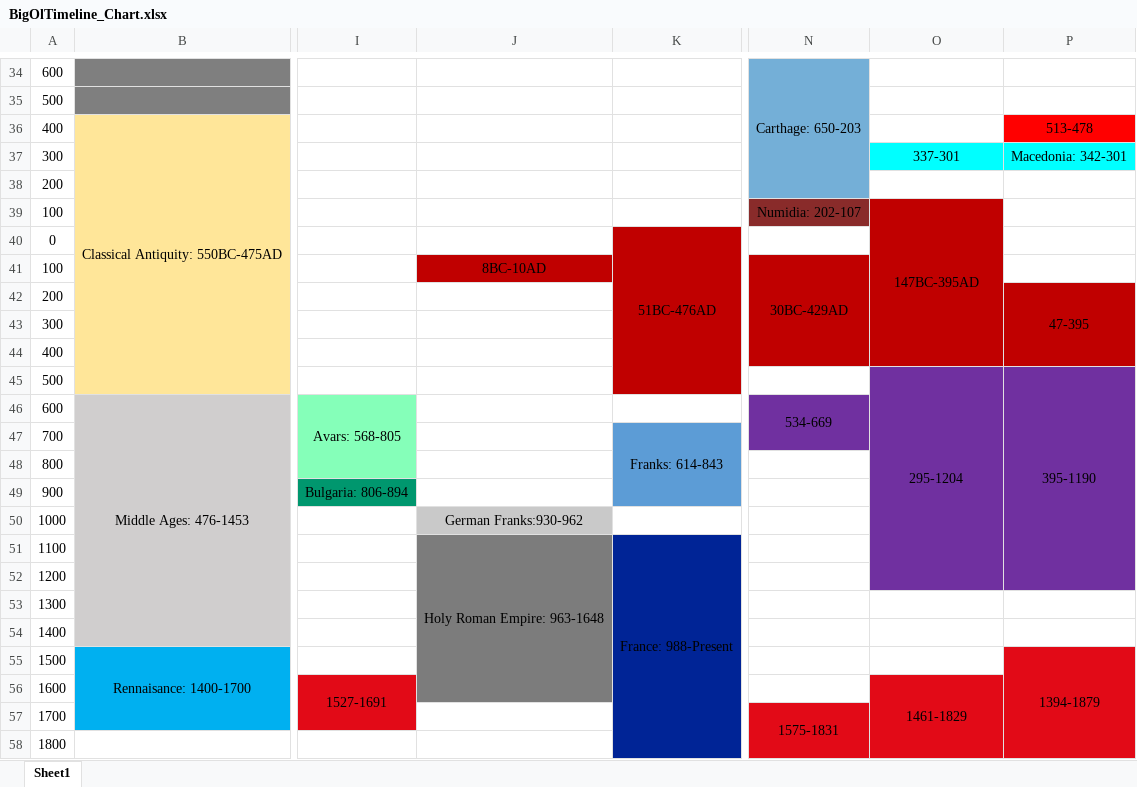
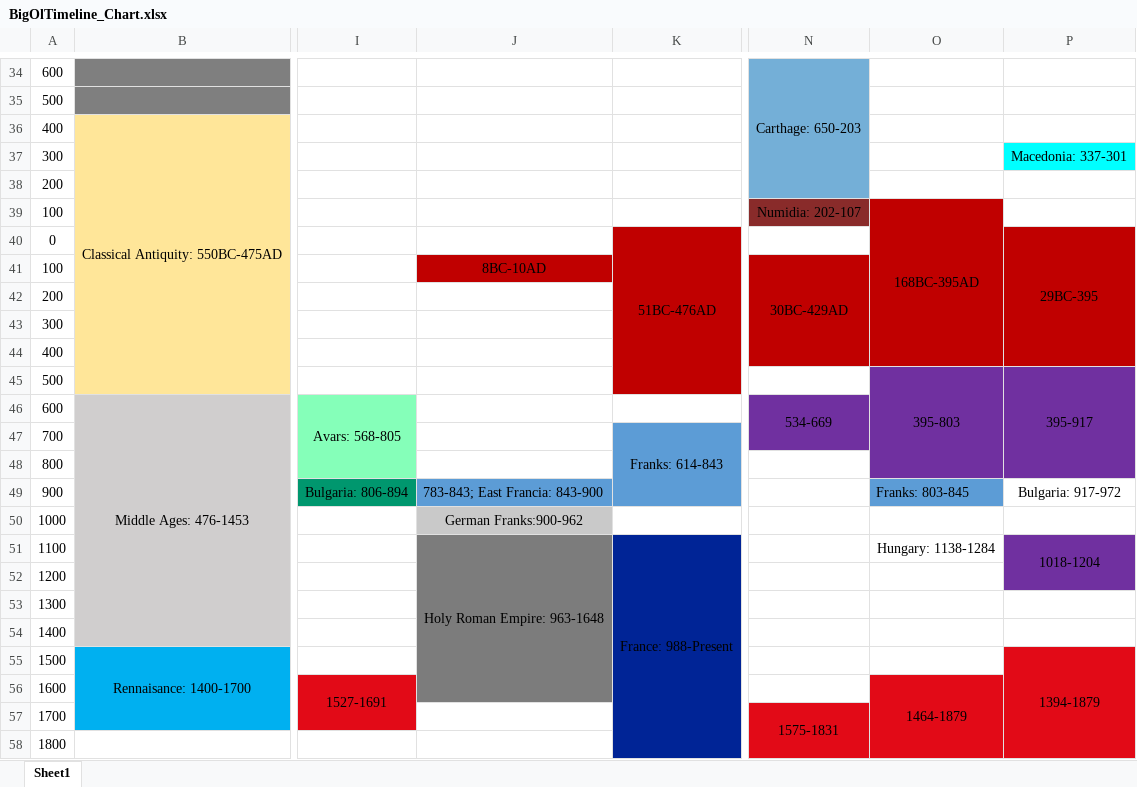
Before and after one commit to alexandrugavrila/BigOlTimeline, an Excel workbook: BigOlTimeline_Chart.xlsx, sheet Sheet1, drawn as a sheet; only a part is shown, gaps mark what is left out; values as stored, in another font and other column widths than the file's, no borders; the diff covers the shown part only; the diff names each change by its address in the sheet, - before the commit and + after, or states it on an @@ line.

Commit message:
WEBSITE ONLINE!!, Balkans Reworked
I put Greece and Thrace together into a region called the eastern mediterannean, and I added the adriatic coast. I also updated the SVG with those borders and put the Germania border on. I then updated the data in the excel files for these new regions and added a couple powers that were under represented, namely the franks and east francia. Also, this iteration put my website online so, pretty big stuff.

```diff
--- a/BigOlTimeline_Chart.xlsx (sheet Sheet1)
+++ b/BigOlTimeline_Chart.xlsx (sheet Sheet1)
-P36: 513-478
+P36: (empty)
-P36 fill: #FF0000
+P36 fill: none
-O37: 337-301
+O37: (empty)
-O37 fill: #00FFFF
+O37 fill: none
-P37: Macedonia: 342-301
+P37: Macedonia: 337-301
-O39: 147BC-395AD
+O39: 168BC-395AD
-P40: (empty)
+P40: 29BC-395
-P40:P41 fill: none
+P40:P41 fill: #C00000
+P40:P44 merged
-P42: 47-395
+P42: (empty)
-P42:P44 merged
-O45: 295-1204
+O45: 395-803
-O45:O52 merged
+O45:O48 merged
-P45: 395-1190
+P45: 395-917
-P45:P52 merged
+P45:P48 merged
-J49: (empty)
+J49: 783-843; East Francia: 843-900
-J49 fill: none
+J49 fill: #5C9CD6
-O49: (empty)
+O49: Franks: 803-845
-O49 fill: #7030A0
+O49 fill: #5C9CD6
-P49: (empty)
+P49: Bulgaria: 917-972
-P49 fill: #7030A0
+P49 fill: none
-J50: German Franks:930-962
+J50: German Franks:900-962
-O50:P50 fill: #7030A0
+O50:P50 fill: none
-O51: (empty)
+O51: Hungary: 1138-1284
-O51:O52 fill: #7030A0
+O51:O52 fill: none
-P51: (empty)
+P51: 1018-1204
+P51:P52 merged
-O56: 1461-1829
+O56: 1464-1879
-O56:O58 merged
+O56:O59 merged
```
Also changed, not shown: 4 edited cells, cell formats and merged cells elsewhere in this sheet, BigOlTimeline_Data.xlsx, 9 other files.
